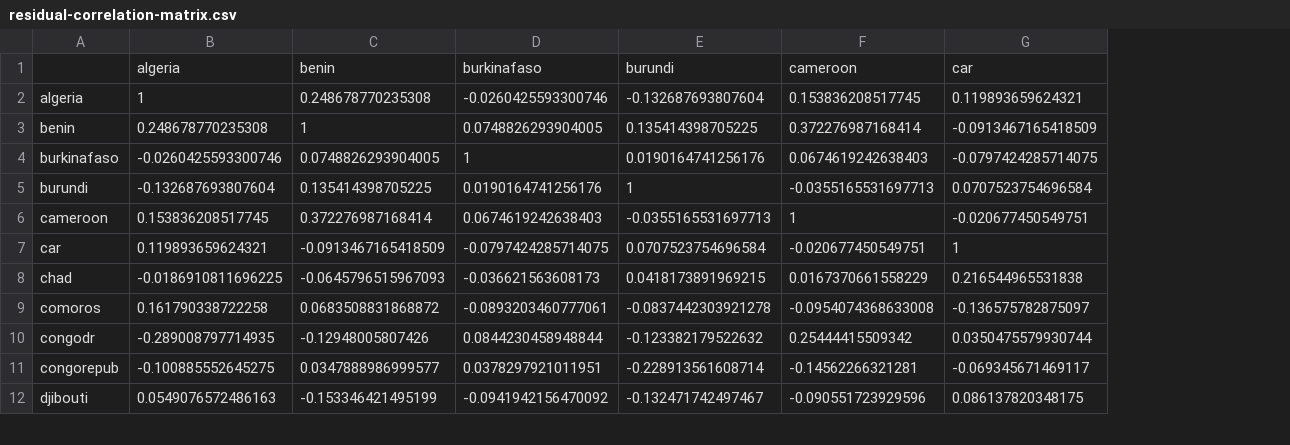
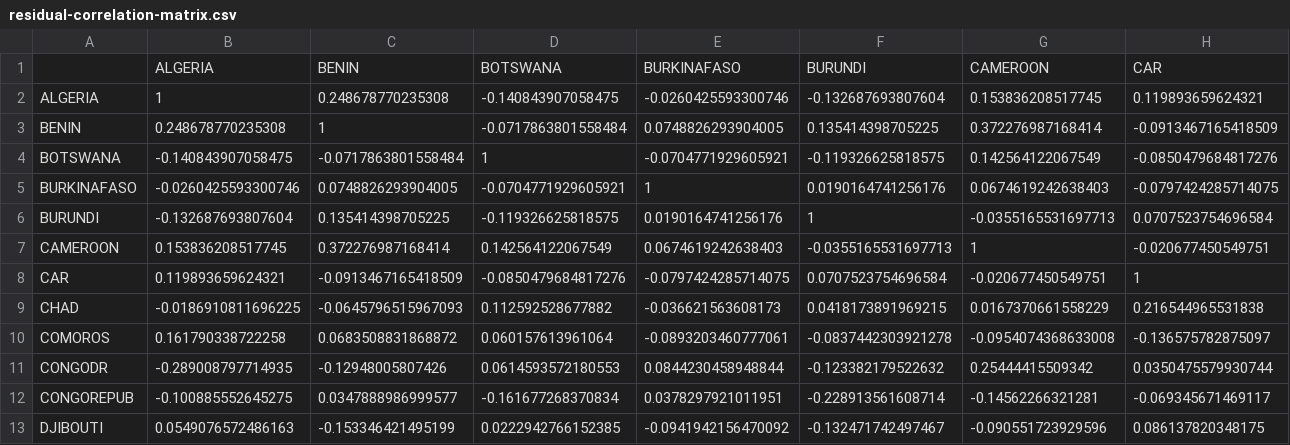
Before and after one commit to mwelz/sefm-africa, a CSV file: R/sefm-results-analysis/residual-cross-correlation/residual-correlation-matrix.csv, drawn as a sheet; only a part is shown; removed rows and columns are numbered as before the commit, all else as after; rows hold the shown columns only; the diff names each change by its address in the sheet, - before the commit and + after, or states it on an @@ line.

Commit message:
Fixed Botswana and Angola; updated SEFM analysis accordingly

```diff
--- a/R/sefm-results-analysis/residual-cross-correlation/residual-correlation-matrix.csv
+++ b/R/sefm-results-analysis/residual-cross-correlation/residual-correlation-matrix.csv
-column A, rows 2-12: algeria | benin | burkinafaso | burundi | cameroon | car | chad | comoros | congodr | congorepub | djibouti
+column A, rows 2-3: ALGERIA | BENIN; rows 5-13: BURKINAFASO | BURUNDI | CAMEROON | CAR | CHAD | COMOROS | CONGODR | CONGOREPUB | DJIBOUTI
+column D, rows 2-3: -0.140843907058475 | -0.0717863801558484; rows 5-13: -0.0704771929605921 | -0.119326625818575 | 0.142564122067549 | -0.0850479684817276 | 0.112592528677882 | 0.060157613961064 | 0.0614593572180553 | -0.161677268370834 | 0.0222942766152385
-row 1:  | algeria | benin | burkinafaso | burundi | cameroon | car
+row 1:  | ALGERIA | BENIN | BOTSWANA | BURKINAFASO | BURUNDI | CAMEROON | CAR
+row 4: BOTSWANA | -0.140843907058475 | -0.0717863801558484 | 1 | -0.0704771929605921 | -0.119326625818575 | 0.142564122067549 | -0.0850479684817276
```
Also changed, not shown: R/sefm-results-analysis/residual-autocorrelation/residual-autocorrelation.csv, 5 other files.
